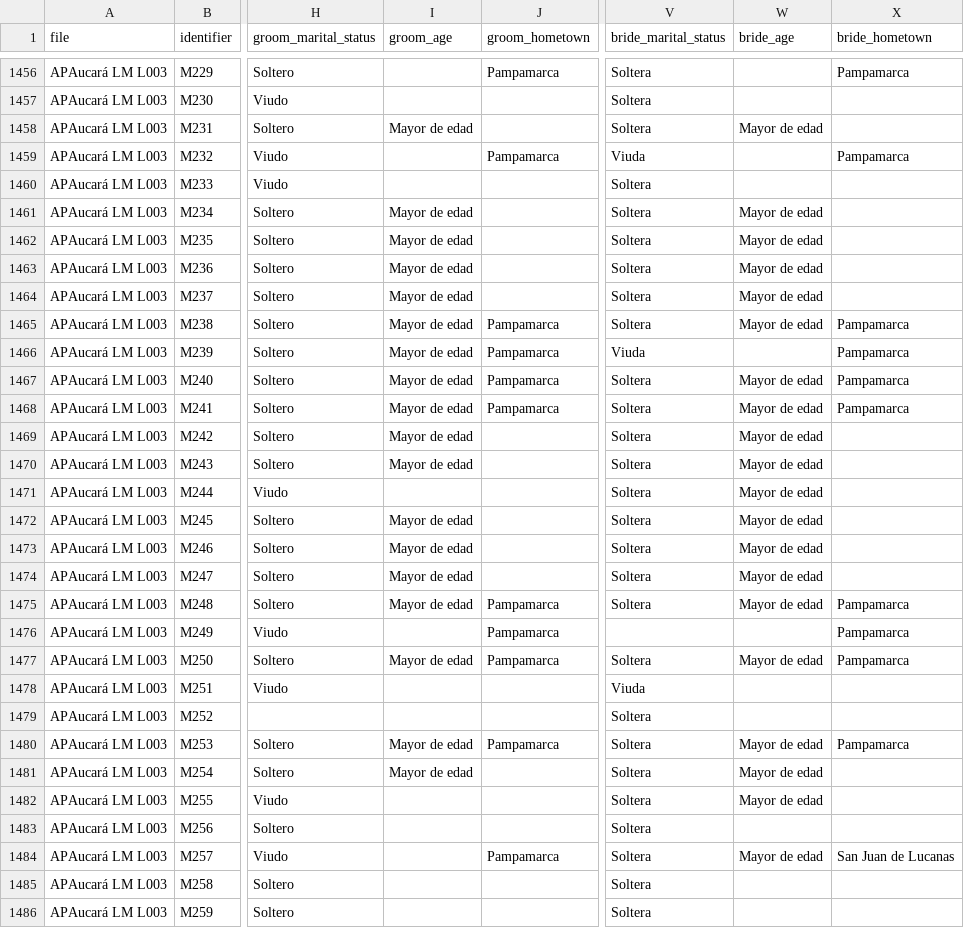
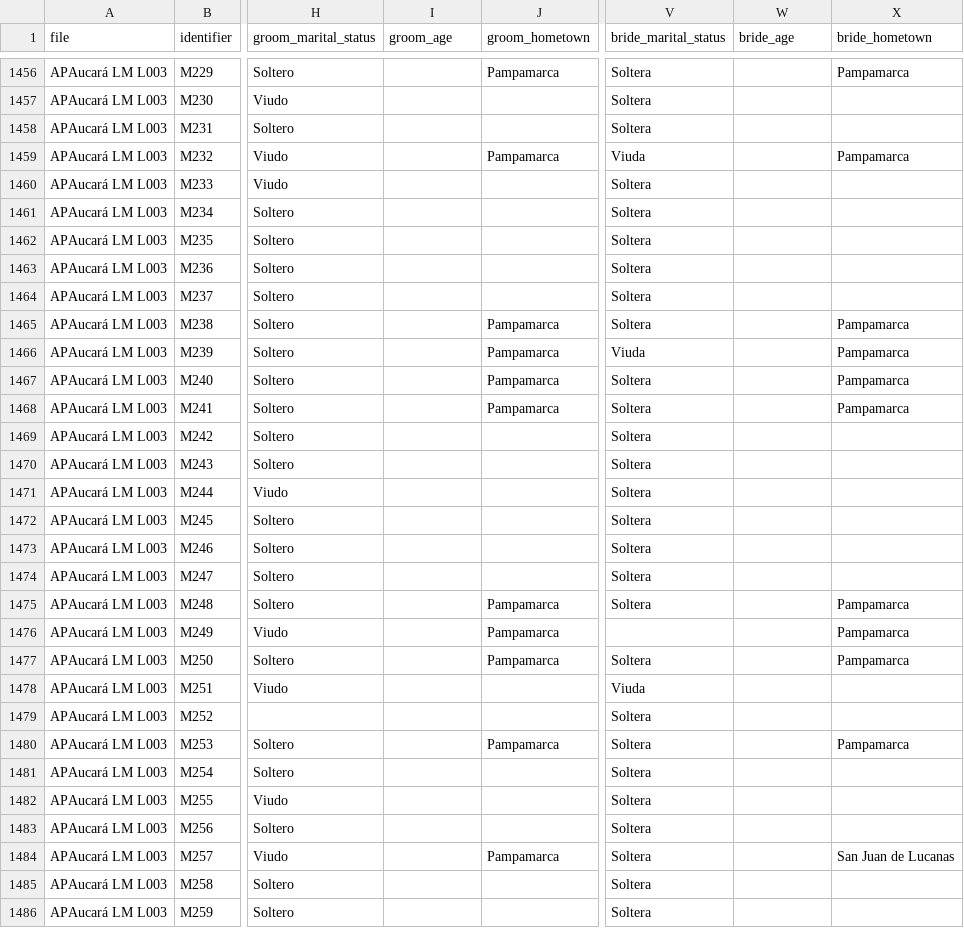
Before and after one commit to UCSB-AMPLab/sondondo, a CSV file: data/clean/matrimonios_clean.csv, drawn as a sheet; only a part is shown, gaps mark what is left out; the diff covers the shown part only; the diff names each change by its address in the sheet, - before the commit and + after, or states it on an @@ line.

Commit message:
Fix multiple issues in AgeInferrer class
- Updated AgeInferrer to improve age parsing with additional patterns for weeks and special cases like "párvulo".
- Refactored infer_birthdate method to utilize event dates instead of baptism dates.
- Introduced SimpleNormalizer class for basic date normalization, handling various date formats and correcting false dates.
- Enhanced unit tests for AgeInferrer to cover new age formats and ensure robustness.
- Updated data cleaning notebook with corrected date entries
- updated cleaned data with normalized dates

```diff
--- a/data/clean/matrimonios_clean.csv
+++ b/data/clean/matrimonios_clean.csv
-I1458 (groom_age): Mayor de edad
+I1458 (groom_age): (empty)
-W1458 (bride_age): Mayor de edad
+W1458 (bride_age): (empty)
-I1461:I1470 (groom_age): Mayor de edad
+I1461:I1470 (groom_age): (empty)
-W1461:W1465 (bride_age): Mayor de edad
+W1461:W1465 (bride_age): (empty)
-W1467:W1475 (bride_age): Mayor de edad
+W1467:W1475 (bride_age): (empty)
-I1472:I1475 (groom_age): Mayor de edad
+I1472:I1475 (groom_age): (empty)
-I1477 (groom_age): Mayor de edad
+I1477 (groom_age): (empty)
-W1477 (bride_age): Mayor de edad
+W1477 (bride_age): (empty)
-I1480:I1481 (groom_age): Mayor de edad
+I1480:I1481 (groom_age): (empty)
-W1480:W1482 (bride_age): Mayor de edad
+W1480:W1482 (bride_age): (empty)
-W1484 (bride_age): Mayor de edad
+W1484 (bride_age): (empty)
```
Also changed, not shown: 5 edited cells elsewhere in this file, 6 other files.
